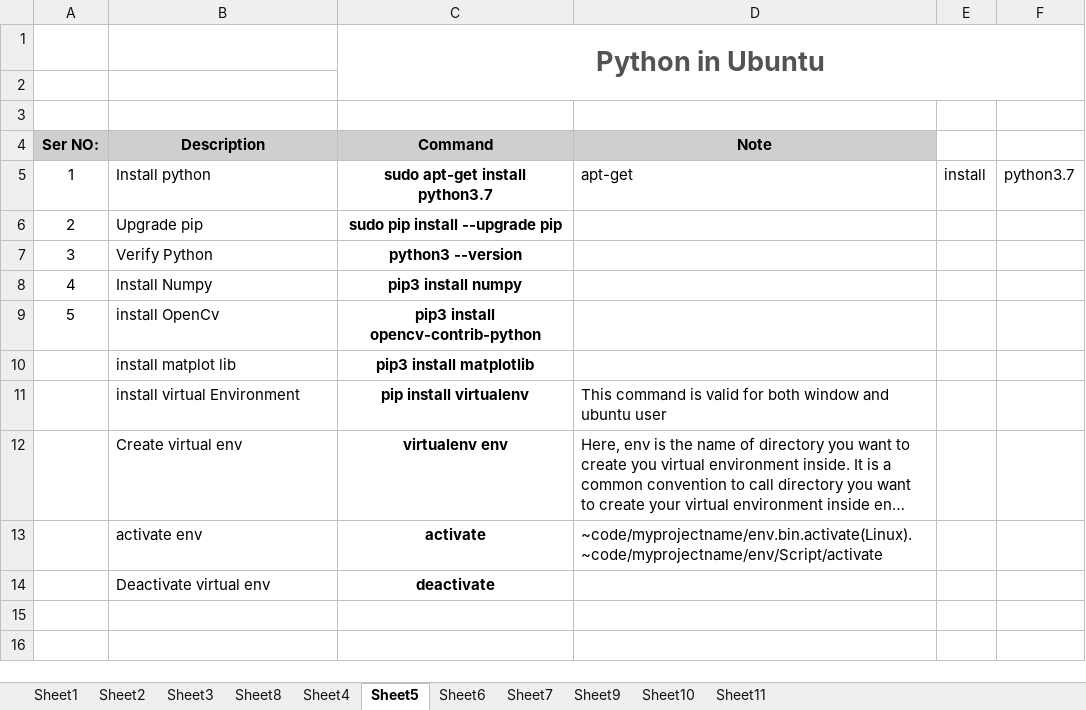
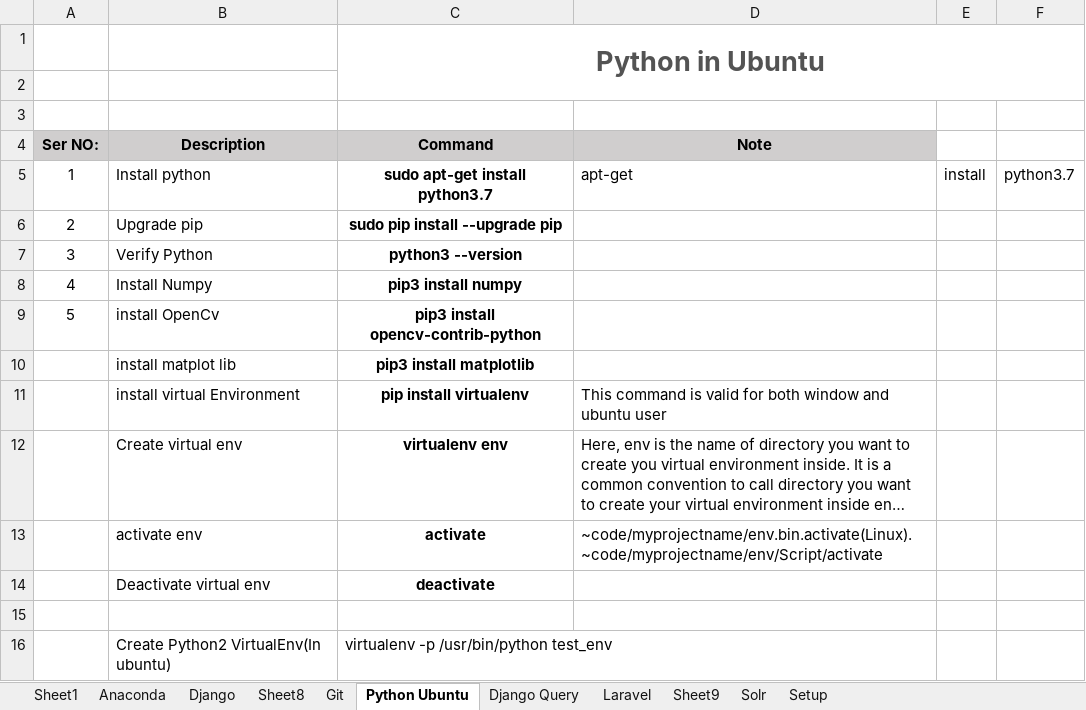
Before and after one commit to tauovir/Materials, an Excel workbook: Common Command.xlsx, sheet Python Ubuntu, drawn as a sheet; long unchanged cells end in …; values as stored, in another font and other column widths than the file's, no borders; the diff names each change by its address in the sheet, - before the commit and + after, or states it on an @@ line.

Commit message:
ubuntu command

```diff
--- a/Common Command.xlsx (sheet Python Ubuntu)
+++ b/Common Command.xlsx (sheet Python Ubuntu)
-sheet tab: Sheet2
+sheet tab: Anaconda
-sheet tab: Sheet3
+sheet tab: Django
-sheet tab: Sheet4
+sheet tab: Git
-sheet tab: Sheet5
+sheet tab: Python Ubuntu
-sheet tab: Sheet6
+sheet tab: Django Query
-sheet tab: Sheet7
+sheet tab: Laravel
-sheet tab: Sheet10
+sheet tab: Solr
-sheet tab: Sheet11
+sheet tab: Setup
+row 15: (empty)
+row 16:  | Create Python2 VirtualEnv(In ubuntu) | virtualenv -p /usr/bin/python test_env
```
Also changed, not shown: sheet Sheet9, sheet Setup, sheet Sheet8.
